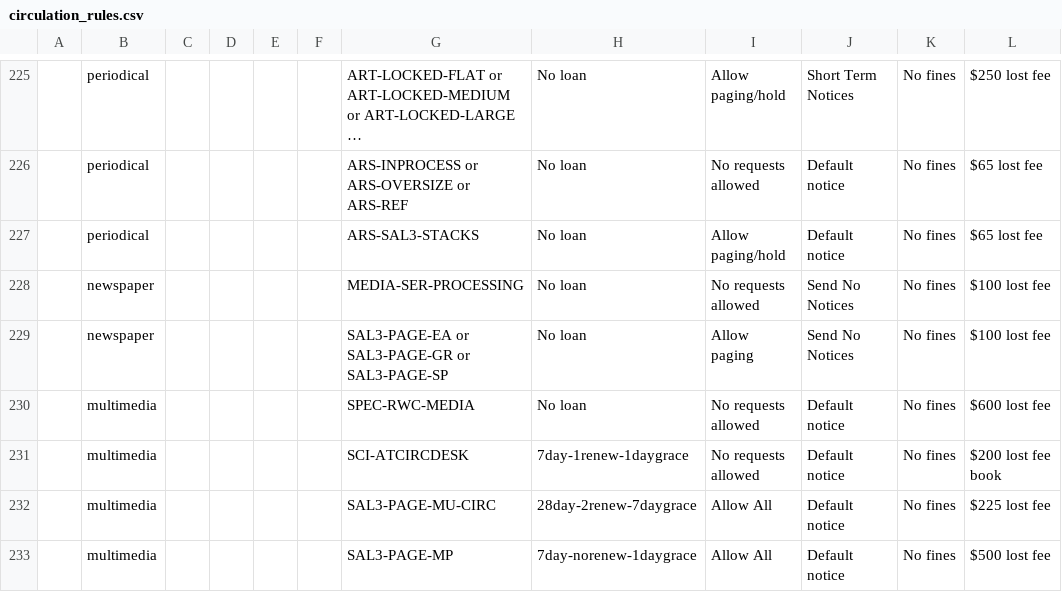
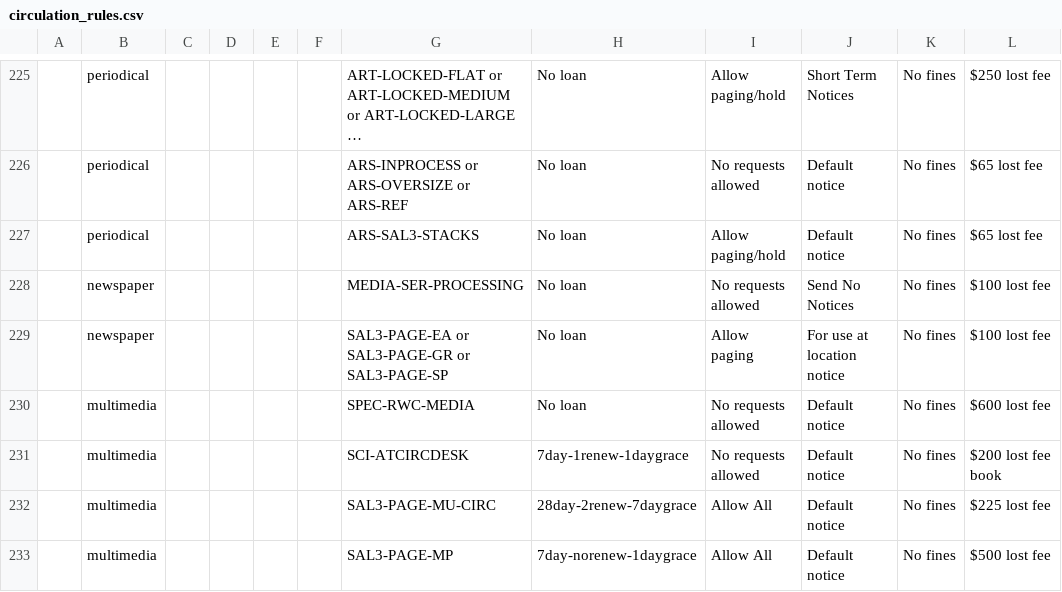
Before and after one commit to sul-dlss/SearchWorks, a CSV file: config/folio/prod/circulation_rules.csv, drawn as a sheet; only a part is shown, gaps mark what is left out; long unchanged cells end in …; the diff covers the shown part only; the diff names each change by its address in the sheet, - before the commit and + after, or states it on an @@ line.

Commit message:
Update FOLIO types

```diff
--- a/config/folio/prod/circulation_rules.csv
+++ b/config/folio/prod/circulation_rules.csv
-J229: Send No Notices
+J229: For use at location notice
```
Also changed, not shown: 11 edited cells elsewhere in this file, 2 other files.
